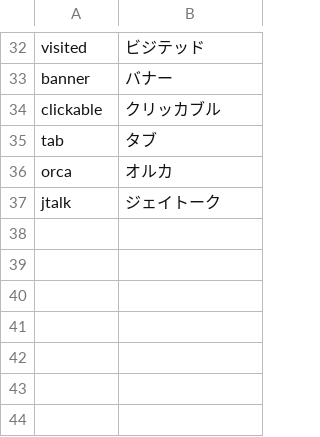
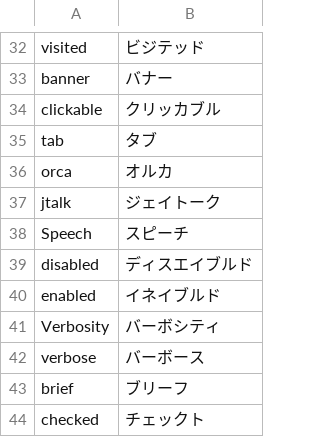
Before and after one commit to jidaikobo-shibata/orca-jtalk, a TSV file: conf/word_replacements.dist.tsv, drawn as a sheet; only a part is shown, gaps mark what is left out.

Commit message:
vocab: add terms to word replacements

```diff
--- a/conf/word_replacements.dist.tsv
+++ b/conf/word_replacements.dist.tsv
@@ -37 +37,8 @@ orca	オルカ
 jtalk	ジェイトーク
+Speech	スピーチ
+disabled	ディスエイブルド
+enabled	イネイブルド
+Verbosity	バーボシティ
+verbose	バーボース
+brief	ブリーフ
+checked	チェックト
```
